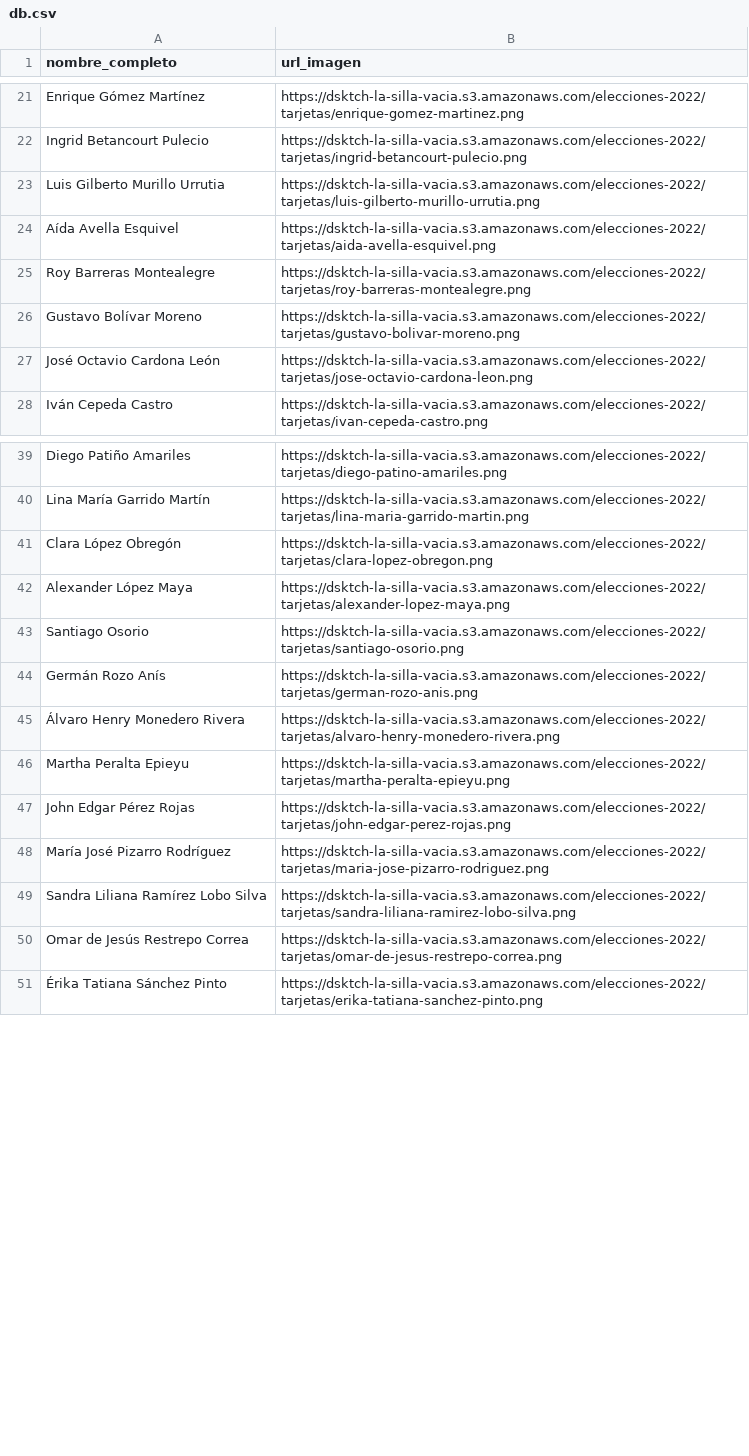
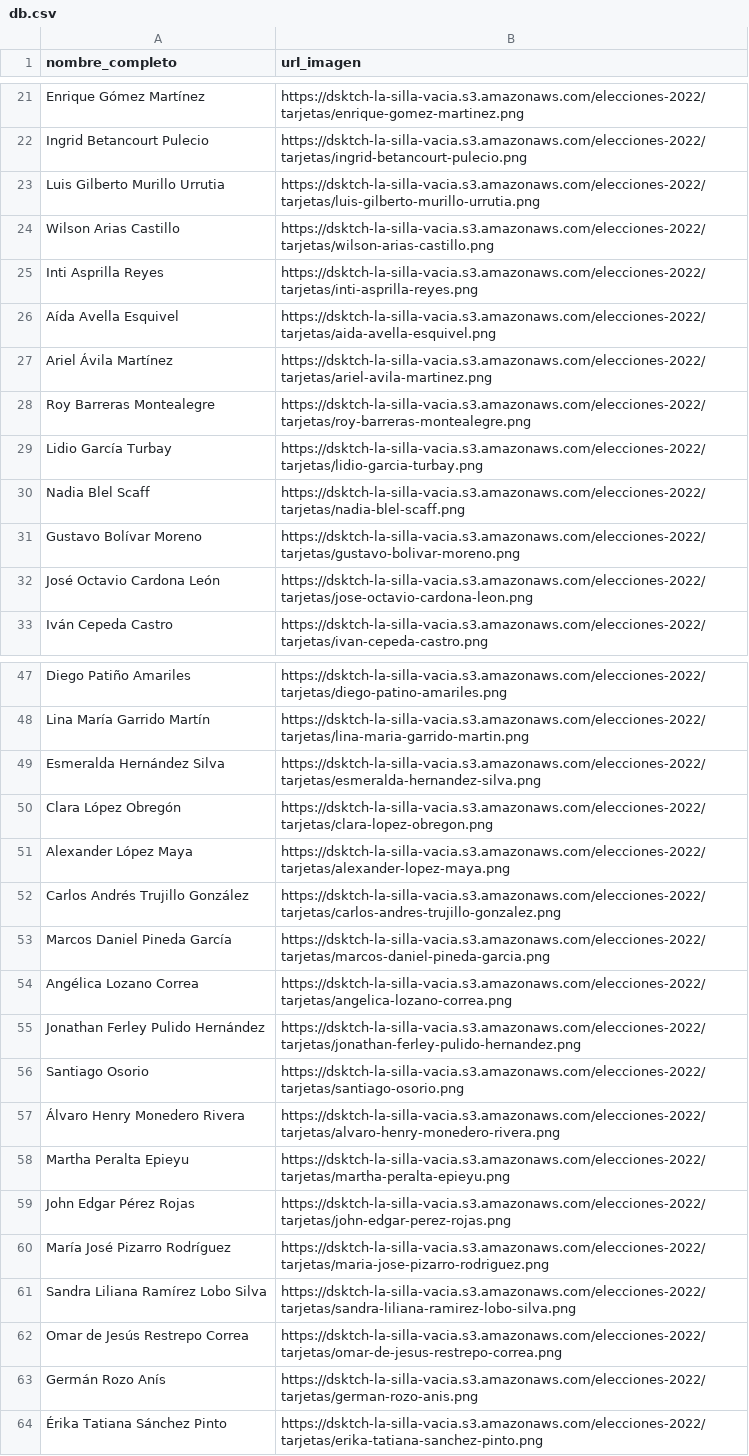
Before and after one commit to datasketch/lsv-elecciones-2023, a CSV file: scripts/data/db.csv, drawn as a sheet; only a part is shown, gaps mark what is left out; the diff covers the shown part only.

```diff
--- a/scripts/data/db.csv
+++ b/scripts/data/db.csv
@@ -23,4 +23,9 @@ Ingrid Betancourt Pulecio,https://dsktch-la-silla-vacia.s3.amazonaws.com/eleccio
 Luis Gilberto Murillo Urrutia,https://dsktch-la-silla-vacia.s3.amazonaws.com/elecciones-2022/tarjetas/luis-gilberto-murillo-urrutia.png
+Wilson Arias Castillo,https://dsktch-la-silla-vacia.s3.amazonaws.com/elecciones-2022/tarjetas/wilson-arias-castillo.png
+Inti Asprilla Reyes,https://dsktch-la-silla-vacia.s3.amazonaws.com/elecciones-2022/tarjetas/inti-asprilla-reyes.png
 Aída Avella Esquivel,https://dsktch-la-silla-vacia.s3.amazonaws.com/elecciones-2022/tarjetas/aida-avella-esquivel.png
+Ariel Ávila Martínez,https://dsktch-la-silla-vacia.s3.amazonaws.com/elecciones-2022/tarjetas/ariel-avila-martinez.png
 Roy Barreras Montealegre,https://dsktch-la-silla-vacia.s3.amazonaws.com/elecciones-2022/tarjetas/roy-barreras-montealegre.png
+Lidio García Turbay,https://dsktch-la-silla-vacia.s3.amazonaws.com/elecciones-2022/tarjetas/lidio-garcia-turbay.png
+Nadia Blel Scaff,https://dsktch-la-silla-vacia.s3.amazonaws.com/elecciones-2022/tarjetas/nadia-blel-scaff.png
 Gustavo Bolívar Moreno,https://dsktch-la-silla-vacia.s3.amazonaws.com/elecciones-2022/tarjetas/gustavo-bolivar-moreno.png
@@ -40,6 +48,10 @@ Diego Patiño Amariles,https://dsktch-la-silla-vacia.s3.amazonaws.com/elecciones
 Lina María Garrido Martín,https://dsktch-la-silla-vacia.s3.amazonaws.com/elecciones-2022/tarjetas/lina-maria-garrido-martin.png
+Esmeralda Hernández Silva,https://dsktch-la-silla-vacia.s3.amazonaws.com/elecciones-2022/tarjetas/esmeralda-hernandez-silva.png
 Clara López Obregón,https://dsktch-la-silla-vacia.s3.amazonaws.com/elecciones-2022/tarjetas/clara-lopez-obregon.png
 Alexander López Maya,https://dsktch-la-silla-vacia.s3.amazonaws.com/elecciones-2022/tarjetas/alexander-lopez-maya.png
+Carlos Andrés Trujillo González,https://dsktch-la-silla-vacia.s3.amazonaws.com/elecciones-2022/tarjetas/carlos-andres-trujillo-gonzalez.png
+Marcos Daniel Pineda García,https://dsktch-la-silla-vacia.s3.amazonaws.com/elecciones-2022/tarjetas/marcos-daniel-pineda-garcia.png
+Angélica Lozano Correa,https://dsktch-la-silla-vacia.s3.amazonaws.com/elecciones-2022/tarjetas/angelica-lozano-correa.png
+Jonathan Ferley Pulido Hernández,https://dsktch-la-silla-vacia.s3.amazonaws.com/elecciones-2022/tarjetas/jonathan-ferley-pulido-hernandez.png
 Santiago Osorio,https://dsktch-la-silla-vacia.s3.amazonaws.com/elecciones-2022/tarjetas/santiago-osorio.png
-Germán Rozo Anís,https://dsktch-la-silla-vacia.s3.amazonaws.com/elecciones-2022/tarjetas/german-rozo-anis.png
 Álvaro Henry Monedero Rivera,https://dsktch-la-silla-vacia.s3.amazonaws.com/elecciones-2022/tarjetas/alvaro-henry-monedero-rivera.png
@@ -50,2 +62,3 @@ Sandra Liliana Ramírez Lobo Silva,https://dsktch-la-silla-vacia.s3.amazonaws.co
 Omar de Jesús Restrepo Correa,https://dsktch-la-silla-vacia.s3.amazonaws.com/elecciones-2022/tarjetas/omar-de-jesus-restrepo-correa.png
+Germán Rozo Anís,https://dsktch-la-silla-vacia.s3.amazonaws.com/elecciones-2022/tarjetas/german-rozo-anis.png
 Érika Tatiana Sánchez Pinto,https://dsktch-la-silla-vacia.s3.amazonaws.com/elecciones-2022/tarjetas/erika-tatiana-sanchez-pinto.png
```
Also changed, not shown: 3 added rows elsewhere in this file, 2 other files.
